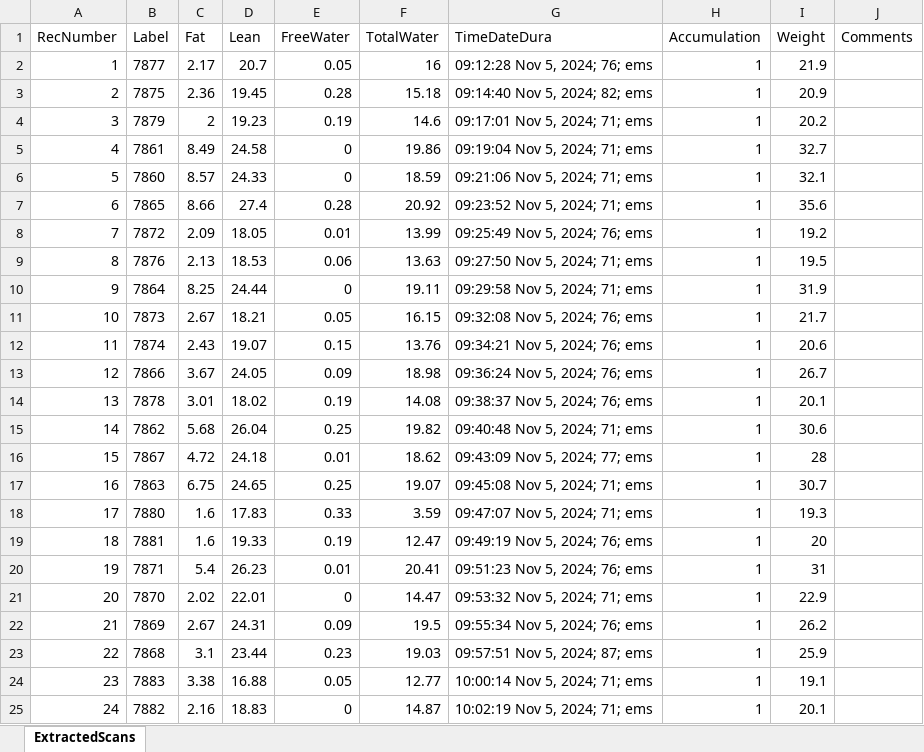
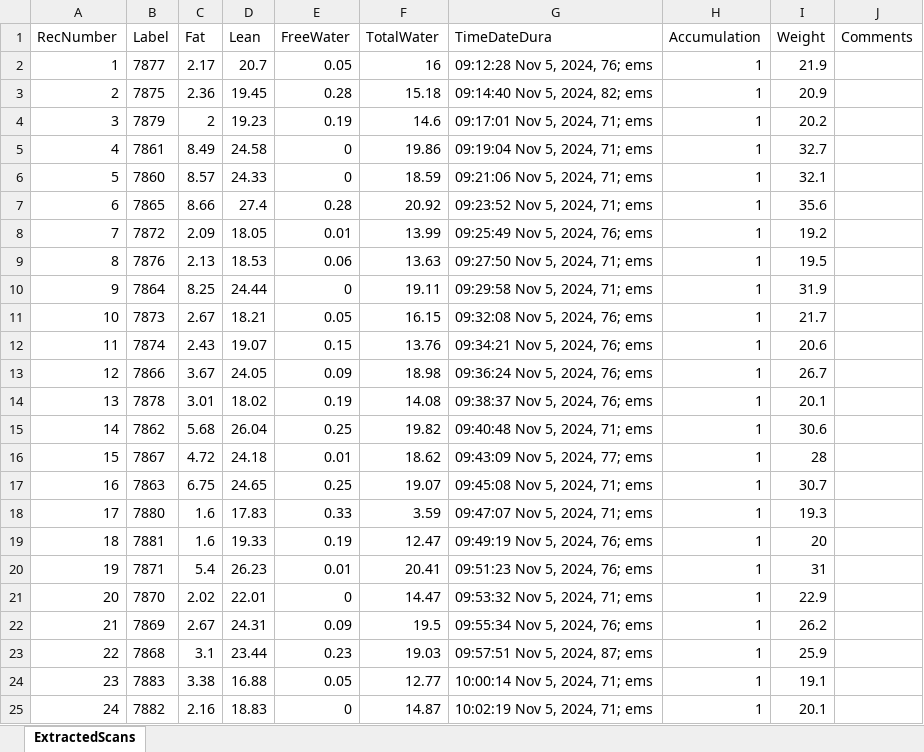
Before and after one commit to sandoval-luarte/data, an Excel workbook: data/echoMRI/Kotz11052024.xlsx, sheet ExtractedScans, drawn as a sheet; values as stored, in another font and other column widths than the file's, no borders; the diff names each change by its address in the sheet, - before the commit and + after, or states it on an @@ line.

```diff
--- a/data/echoMRI/Kotz11052024.xlsx (sheet ExtractedScans)
+++ b/data/echoMRI/Kotz11052024.xlsx (sheet ExtractedScans)
-G2 (TimeDateDura): 09:12:28 Nov 5, 2024; 76; ems
+G2 (TimeDateDura): 09:12:28 Nov 5, 2024, 76; ems
-G3 (TimeDateDura): 09:14:40 Nov 5, 2024; 82; ems
+G3 (TimeDateDura): 09:14:40 Nov 5, 2024, 82; ems
-G4 (TimeDateDura): 09:17:01 Nov 5, 2024; 71; ems
+G4 (TimeDateDura): 09:17:01 Nov 5, 2024, 71; ems
-G5 (TimeDateDura): 09:19:04 Nov 5, 2024; 71; ems
+G5 (TimeDateDura): 09:19:04 Nov 5, 2024, 71; ems
-G6 (TimeDateDura): 09:21:06 Nov 5, 2024; 71; ems
+G6 (TimeDateDura): 09:21:06 Nov 5, 2024, 71; ems
-G7 (TimeDateDura): 09:23:52 Nov 5, 2024; 71; ems
+G7 (TimeDateDura): 09:23:52 Nov 5, 2024, 71; ems
-G8 (TimeDateDura): 09:25:49 Nov 5, 2024; 76; ems
+G8 (TimeDateDura): 09:25:49 Nov 5, 2024, 76; ems
-G9 (TimeDateDura): 09:27:50 Nov 5, 2024; 71; ems
+G9 (TimeDateDura): 09:27:50 Nov 5, 2024, 71; ems
-G10 (TimeDateDura): 09:29:58 Nov 5, 2024; 71; ems
+G10 (TimeDateDura): 09:29:58 Nov 5, 2024, 71; ems
-G11 (TimeDateDura): 09:32:08 Nov 5, 2024; 76; ems
+G11 (TimeDateDura): 09:32:08 Nov 5, 2024, 76; ems
-G12 (TimeDateDura): 09:34:21 Nov 5, 2024; 76; ems
+G12 (TimeDateDura): 09:34:21 Nov 5, 2024, 76; ems
-G13 (TimeDateDura): 09:36:24 Nov 5, 2024; 76; ems
+G13 (TimeDateDura): 09:36:24 Nov 5, 2024, 76; ems
-G14 (TimeDateDura): 09:38:37 Nov 5, 2024; 76; ems
+G14 (TimeDateDura): 09:38:37 Nov 5, 2024, 76; ems
-G15 (TimeDateDura): 09:40:48 Nov 5, 2024; 71; ems
+G15 (TimeDateDura): 09:40:48 Nov 5, 2024, 71; ems
-G16 (TimeDateDura): 09:43:09 Nov 5, 2024; 77; ems
+G16 (TimeDateDura): 09:43:09 Nov 5, 2024, 77; ems
-G17 (TimeDateDura): 09:45:08 Nov 5, 2024; 71; ems
+G17 (TimeDateDura): 09:45:08 Nov 5, 2024, 71; ems
-G18 (TimeDateDura): 09:47:07 Nov 5, 2024; 71; ems
+G18 (TimeDateDura): 09:47:07 Nov 5, 2024, 71; ems
-G19 (TimeDateDura): 09:49:19 Nov 5, 2024; 76; ems
+G19 (TimeDateDura): 09:49:19 Nov 5, 2024, 76; ems
-G20 (TimeDateDura): 09:51:23 Nov 5, 2024; 76; ems
+G20 (TimeDateDura): 09:51:23 Nov 5, 2024, 76; ems
-G21 (TimeDateDura): 09:53:32 Nov 5, 2024; 71; ems
+G21 (TimeDateDura): 09:53:32 Nov 5, 2024, 71; ems
-G22 (TimeDateDura): 09:55:34 Nov 5, 2024; 76; ems
+G22 (TimeDateDura): 09:55:34 Nov 5, 2024, 76; ems
-G23 (TimeDateDura): 09:57:51 Nov 5, 2024; 87; ems
+G23 (TimeDateDura): 09:57:51 Nov 5, 2024, 87; ems
-G24 (TimeDateDura): 10:00:14 Nov 5, 2024; 71; ems
+G24 (TimeDateDura): 10:00:14 Nov 5, 2024, 71; ems
-G25 (TimeDateDura): 10:02:19 Nov 5, 2024; 71; ems
+G25 (TimeDateDura): 10:02:19 Nov 5, 2024, 71; ems
```
Also changed, not shown: data/echoMRI/Kotz11122024.xlsx, data/echoMRI/Kotz11192024.xlsx, 8 other files.
